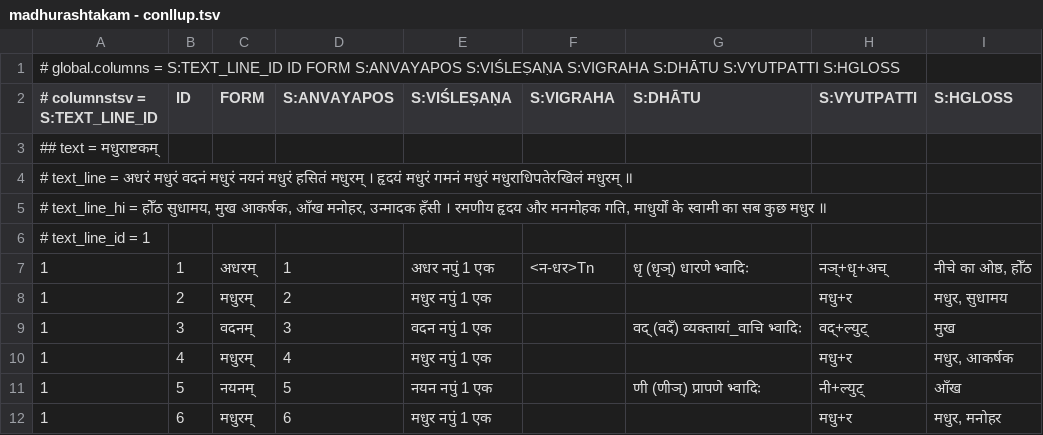
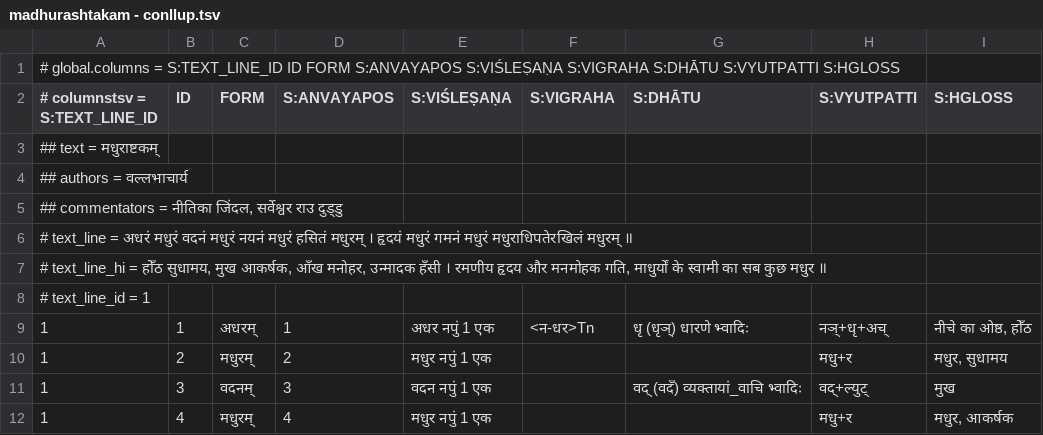
Before and after one commit to supadma-naya/media, a TSV file: data/madhurashtakam - conllup.tsv, drawn as a sheet; only a part is shown; the shorter side is filled out with more unchanged rows.

Commit message:
Madhurashtakam morphology and meaning in conll tsv/pdf formats.

```diff
--- a/data/madhurashtakam - conllup.tsv
+++ b/data/madhurashtakam - conllup.tsv
@@ -3,2 +3,4 @@
 ## text = मधुराष्टकम्								
+## authors = वल्लभाचार्य								
+## commentators = नीतिका जिंदल, सर्वेश्वर राउ दुड्डु								
 # text_line = अधरं मधुरं वदनं मधुरं नयनं मधुरं हसितं मधुरम् । हृदयं मधुरं गमनं मधुरं मधुराधिपतेरखिलं मधुरम् ॥								
```
Also changed, not shown: 1 other file.
